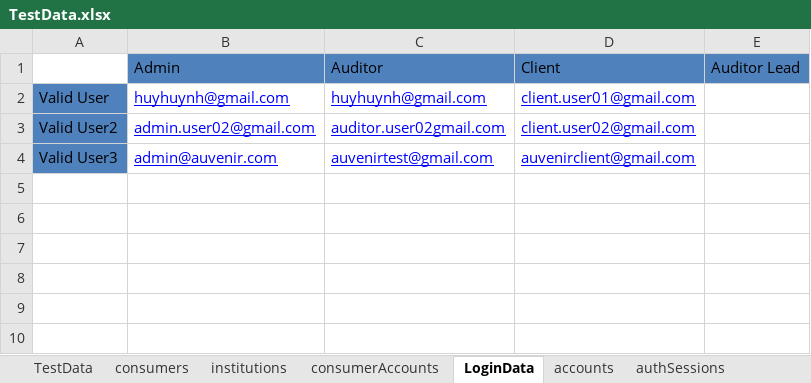
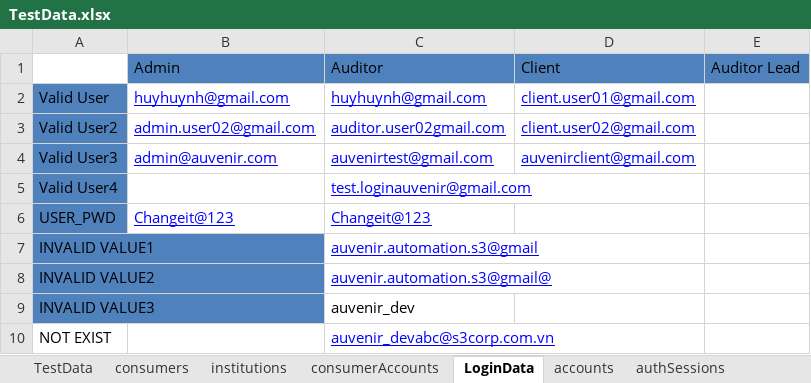
Before and after one commit to duongnguyendr/DataDriven, an Excel workbook: TestData.xlsx, sheet LoginData, drawn as a sheet; values as stored, in another font and other column widths than the file's, no borders; the diff names each change by its address in the sheet, - before the commit and + after, or states it on an @@ line.

Commit message:
Update TestData.xlsx by Thuan

```diff
--- a/TestData.xlsx (sheet LoginData)
+++ b/TestData.xlsx (sheet LoginData)
+row 5: Valid User4 |  | test.loginauvenir@gmail.com
+row 6: USER_PWD | Changeit@123 | Changeit@123
+row 7: INVALID VALUE1 |  | auvenir.automation.s3@gmail
+row 8: INVALID VALUE2 |  | auvenir.automation.s3@gmail@
+row 9: INVALID VALUE3 |  | auvenir_dev
+row 10: NOT EXIST |  | auvenir_devabc@s3corp.com.vn
```
Also changed, not shown: sheet AuditorSignUpTest, other sheet tabs.
